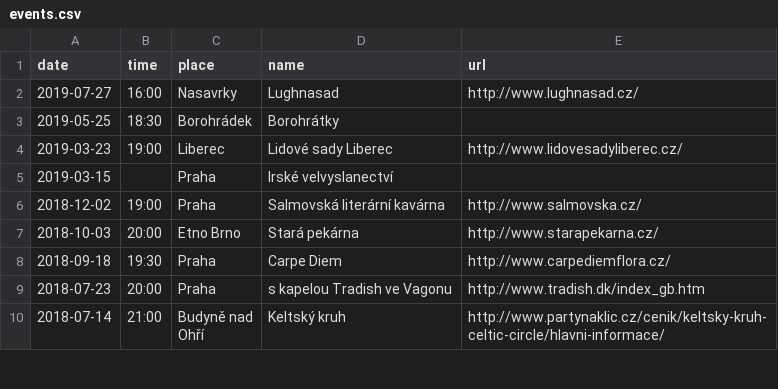
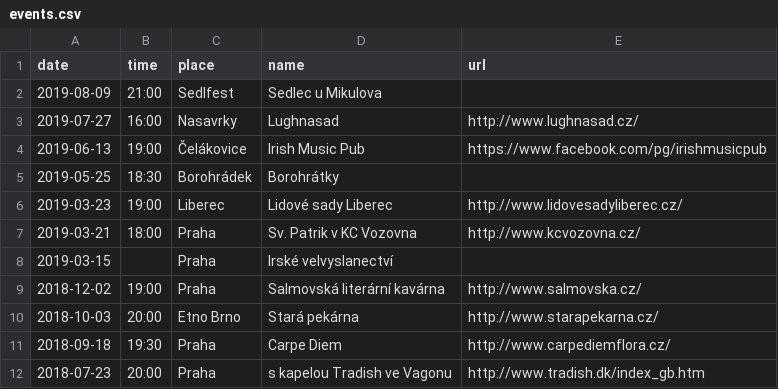
Before and after one commit to davrys/rira-web-jekyll, a CSV file: _data/events.csv, drawn as a sheet; only a part is shown; the shorter side is filled out with more unchanged rows.

Commit message:
New gigs

```diff
--- a/_data/events.csv
+++ b/_data/events.csv
@@ -1,5 +1,8 @@
 date,time,place,name,url
+2019-08-09,21:00,Sedlfest,Sedlec u Mikulova,
 2019-07-27,16:00,Nasavrky,Lughnasad,http://www.lughnasad.cz/
+2019-06-13,19:00,Čelákovice,Irish Music Pub,https://www.facebook.com/pg/irishmusicpub
 2019-05-25,18:30,Borohrádek,Borohrátky,
 2019-03-23,19:00,Liberec,Lidové sady Liberec,http://www.lidovesadyliberec.cz/
+2019-03-21,18:00,Praha,Sv. Patrik v KC Vozovna,http://www.kcvozovna.cz/
 2019-03-15,,Praha,Irské velvyslanectví,
```
